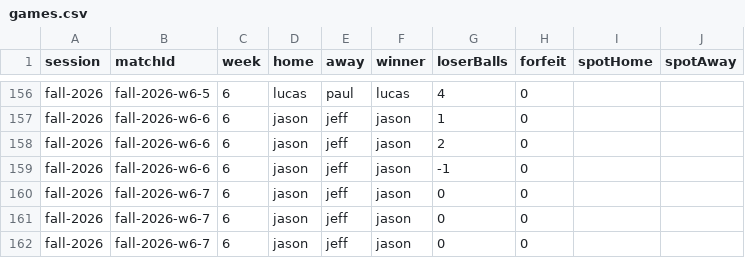
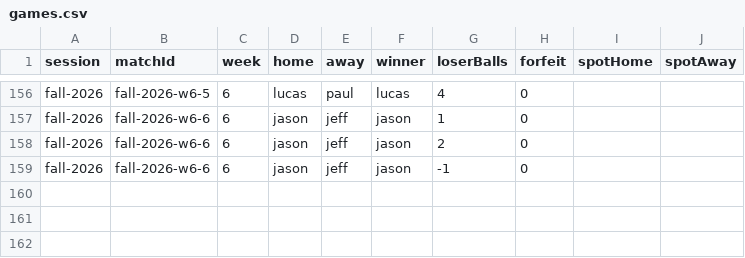
Before and after one commit to ZachRHale/OnePocketRatingEngine, a CSV file: server/data/season-2026/games.csv, drawn as a sheet; only a part is shown, gaps mark what is left out; the diff names each change by its address in the sheet, - before the commit and + after, or states it on an @@ line.

Commit message:
Fix to week 6

```diff
--- a/server/data/season-2026/games.csv
+++ b/server/data/season-2026/games.csv
-row 160: fall-2026 | fall-2026-w6-7 | 6 | jason | jeff | jason | 0 | 0
-row 161: fall-2026 | fall-2026-w6-7 | 6 | jason | jeff | jason | 0 | 0
-row 162: fall-2026 | fall-2026-w6-7 | 6 | jason | jeff | jason | 0 | 0
```
Also changed, not shown: 2 other files.
